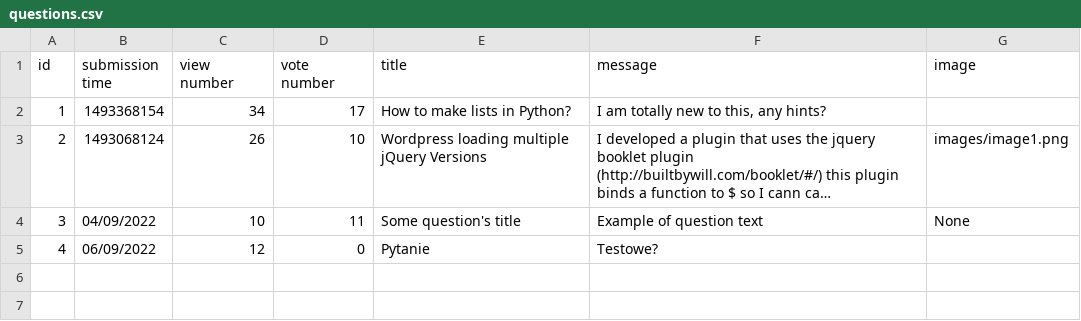
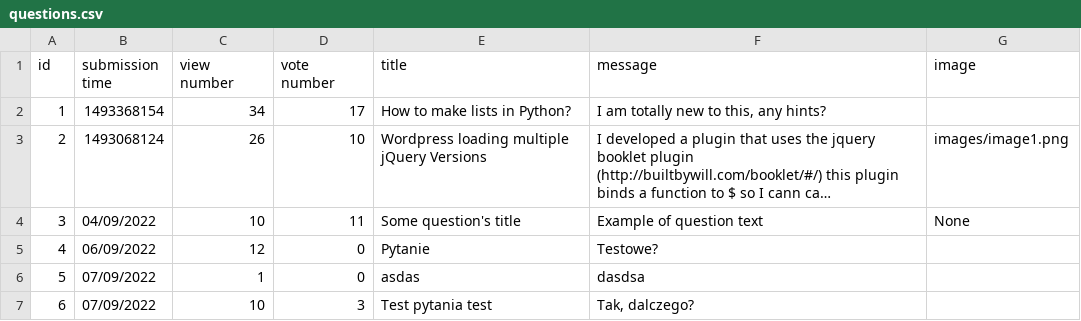
Before and after one commit to damskw/Ask-Mate-2022, a CSV file: questions.csv, drawn as a sheet; long unchanged cells end in …; the diff names each change by its address in the sheet, - before the commit and + after, or states it on an @@ line.

```diff
--- a/questions.csv
+++ b/questions.csv
+row 6: 5 | 07/09/2022 | 1 | 0 | asdas | dasdsa
+row 7: 6 | 07/09/2022 | 10 | 3 | Test pytania test | Tak, dalczego?
```
Also changed, not shown: 1 other file.
